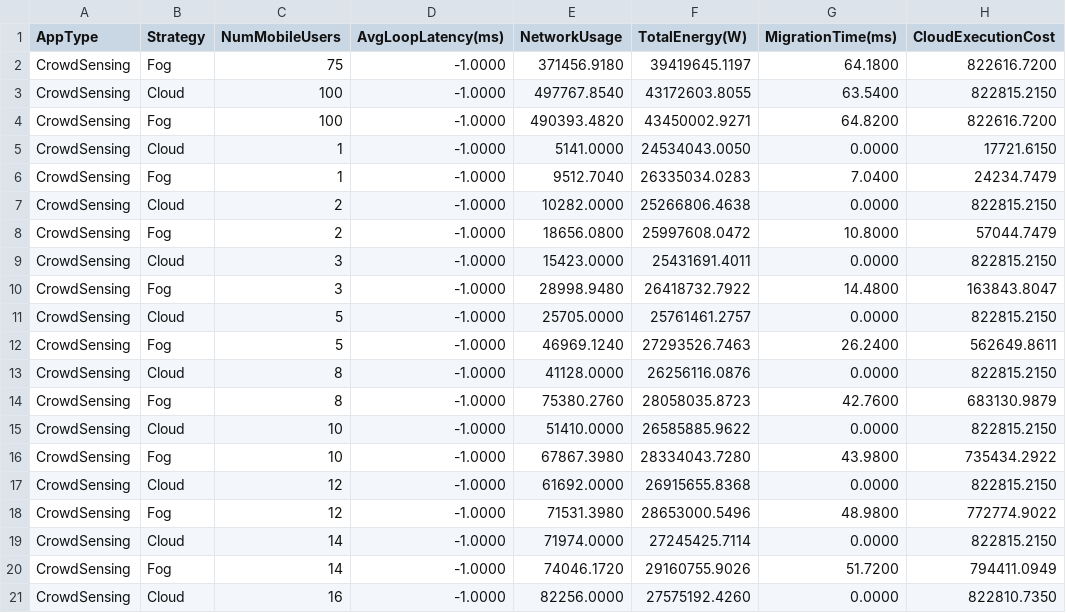
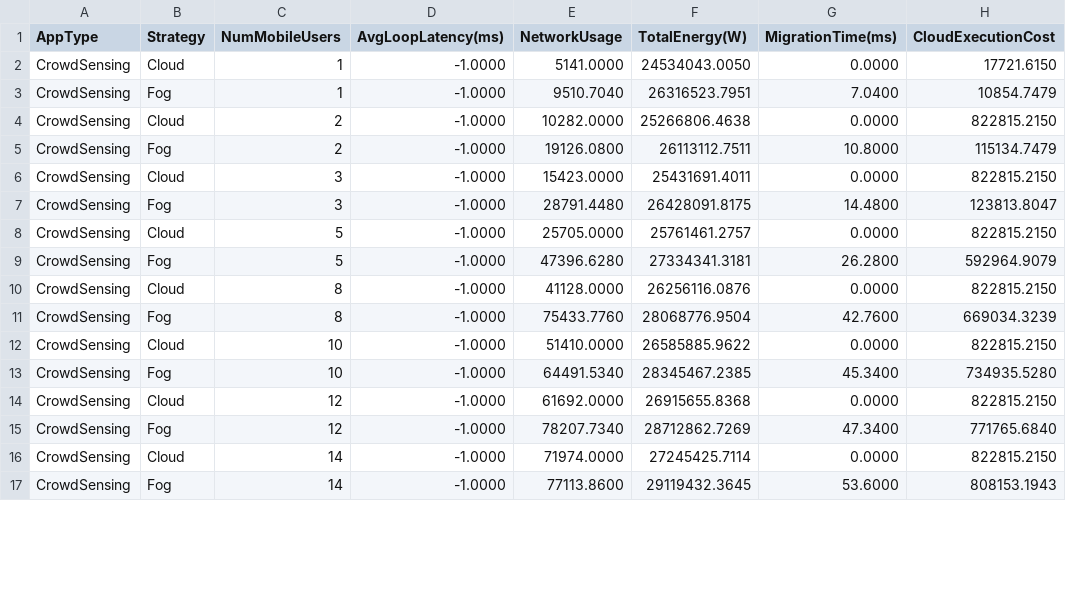
Before and after one commit to chmieladr/iFogSim, a CSV file: results/results_CrowdSensing.csv, drawn as a sheet; only a part is shown; the diff covers the shown part only.

```diff
--- a/results/results_CrowdSensing.csv
+++ b/results/results_CrowdSensing.csv
@@ -1,21 +1,17 @@
 AppType,Strategy,NumMobileUsers,AvgLoopLatency(ms),NetworkUsage,TotalEnergy(W),MigrationTime(ms),CloudExecutionCost
-CrowdSensing,Fog,75,-1.0000,371456.9180,39419645.1197,64.1800,822616.7200
-CrowdSensing,Cloud,100,-1.0000,497767.8540,43172603.8055,63.5400,822815.2150
-CrowdSensing,Fog,100,-1.0000,490393.4820,43450002.9271,64.8200,822616.7200
 CrowdSensing,Cloud,1,-1.0000,5141.0000,24534043.0050,0.0000,17721.6150
-CrowdSensing,Fog,1,-1.0000,9512.7040,26335034.0283,7.0400,24234.7479
+CrowdSensing,Fog,1,-1.0000,9510.7040,26316523.7951,7.0400,10854.7479
 CrowdSensing,Cloud,2,-1.0000,10282.0000,25266806.4638,0.0000,822815.2150
-CrowdSensing,Fog,2,-1.0000,18656.0800,25997608.0472,10.8000,57044.7479
+CrowdSensing,Fog,2,-1.0000,19126.0800,26113112.7511,10.8000,115134.7479
 CrowdSensing,Cloud,3,-1.0000,15423.0000,25431691.4011,0.0000,822815.2150
-CrowdSensing,Fog,3,-1.0000,28998.9480,26418732.7922,14.4800,163843.8047
+CrowdSensing,Fog,3,-1.0000,28791.4480,26428091.8175,14.4800,123813.8047
 CrowdSensing,Cloud,5,-1.0000,25705.0000,25761461.2757,0.0000,822815.2150
-CrowdSensing,Fog,5,-1.0000,46969.1240,27293526.7463,26.2400,562649.8611
+CrowdSensing,Fog,5,-1.0000,47396.6280,27334341.3181,26.2800,592964.9079
 CrowdSensing,Cloud,8,-1.0000,41128.0000,26256116.0876,0.0000,822815.2150
-CrowdSensing,Fog,8,-1.0000,75380.2760,28058035.8723,42.7600,683130.9879
+CrowdSensing,Fog,8,-1.0000,75433.7760,28068776.9504,42.7600,669034.3239
 CrowdSensing,Cloud,10,-1.0000,51410.0000,26585885.9622,0.0000,822815.2150
-CrowdSensing,Fog,10,-1.0000,67867.3980,28334043.7280,43.9800,735434.2922
+CrowdSensing,Fog,10,-1.0000,64491.5340,28345467.2385,45.3400,734935.5280
 CrowdSensing,Cloud,12,-1.0000,61692.0000,26915655.8368,0.0000,822815.2150
-CrowdSensing,Fog,12,-1.0000,71531.3980,28653000.5496,48.9800,772774.9022
+CrowdSensing,Fog,12,-1.0000,78207.7340,28712862.7269,47.3400,771765.6840
 CrowdSensing,Cloud,14,-1.0000,71974.0000,27245425.7114,0.0000,822815.2150
-CrowdSensing,Fog,14,-1.0000,74046.1720,29160755.9026,51.7200,794411.0949
-CrowdSensing,Cloud,16,-1.0000,82256.0000,27575192.4260,0.0000,822810.7350
+CrowdSensing,Fog,14,-1.0000,77113.8600,29119432.3645,53.6000,808153.1943
```
Also changed, not shown: 2 added rows, 1 removed row and 104 edited cells elsewhere in this file, results/results_DCNS.csv, 21 other files.
